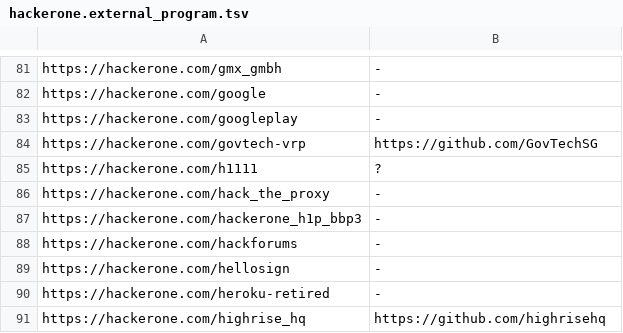
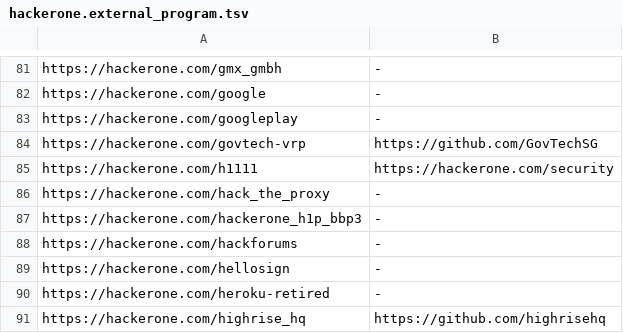
Before and after one commit to nikitastupin/orgs-data, a TSV file: orgs-data/hackerone.external_program.tsv, drawn as a sheet; only a part is shown, gaps mark what is left out.

Commit message:
Update hackerone.external_program.tsv

```diff
--- a/orgs-data/hackerone.external_program.tsv
+++ b/orgs-data/hackerone.external_program.tsv
@@ -84,3 +84,3 @@ https://hackerone.com/googleplay	-
 https://hackerone.com/govtech-vrp	https://github.com/GovTechSG
-https://hackerone.com/h1111	?
+https://hackerone.com/h1111	https://hackerone.com/security
 https://hackerone.com/hack_the_proxy	-
```
